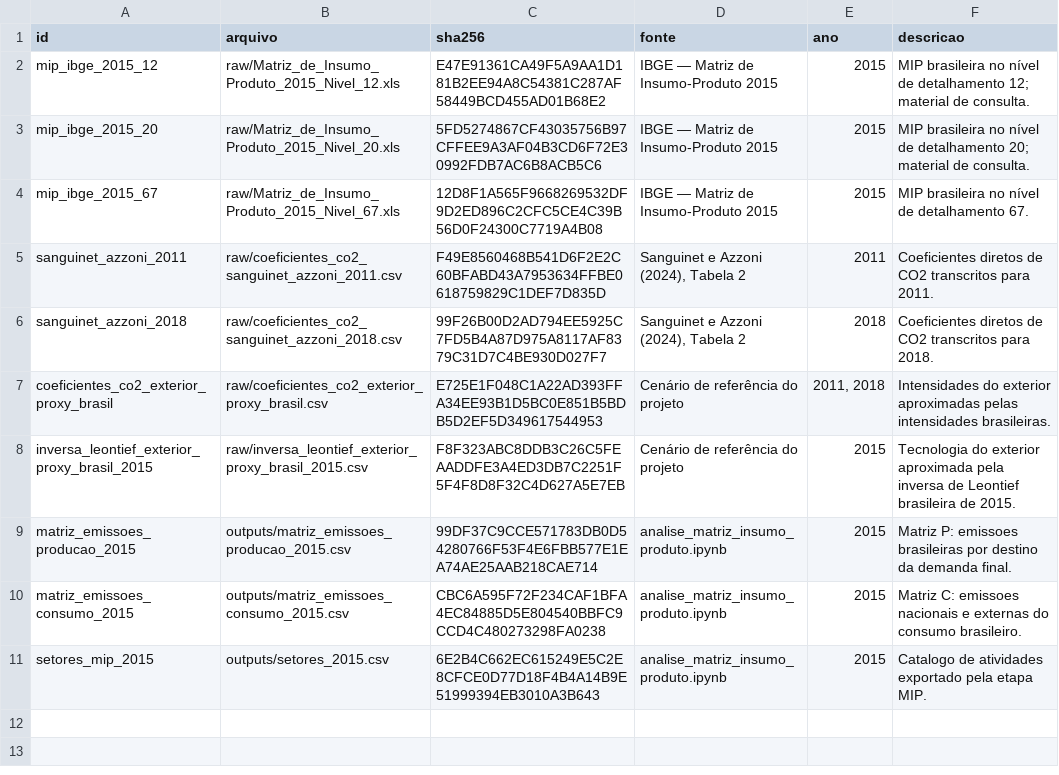
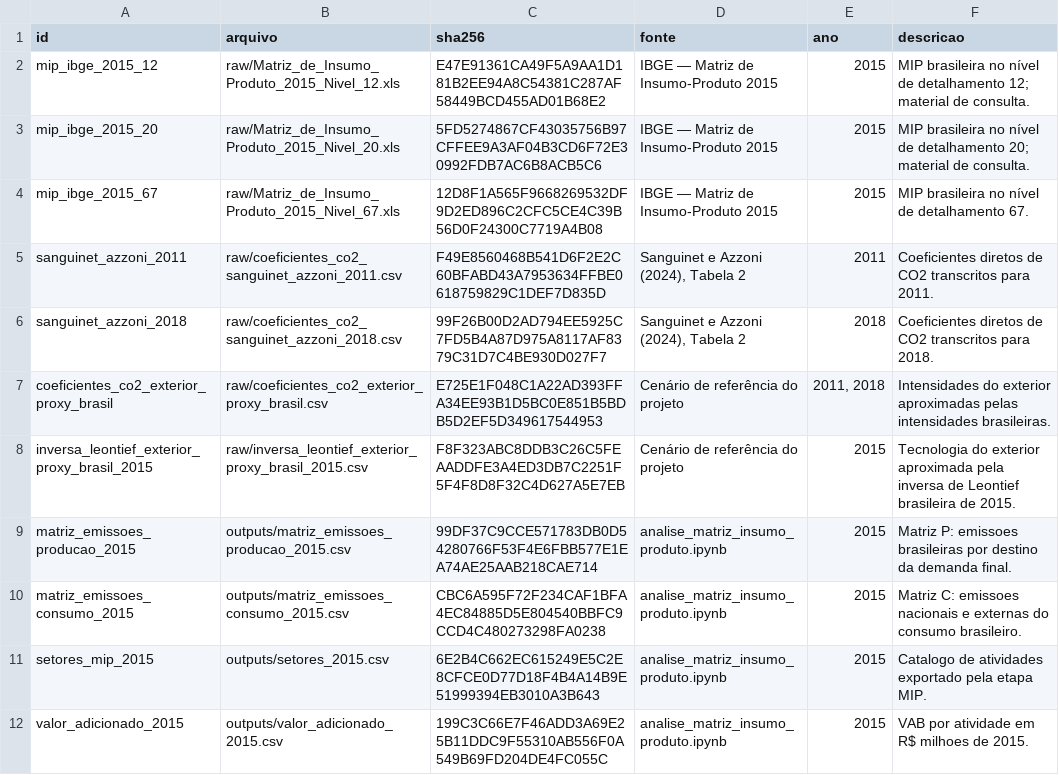
Before and after one commit to G-Cintra/Redes, a CSV file: raw/manifesto.csv, drawn as a sheet; the diff names each change by its address in the sheet, - before the commit and + after, or states it on an @@ line.

```diff
--- a/raw/manifesto.csv
+++ b/raw/manifesto.csv
+row 12: valor_adicionado_2015 | outputs/valor_adicionado_2015.csv | 199C3C66E7F46ADD3A69E25B11DDC9F55310AB556F0A549B69FD204DE4FC055C | analise_matriz_insumo_produto.ipynb | 2015 | VAB por atividade em R$ milhoes de 2015.
```
Also changed, not shown: 16 other files.
